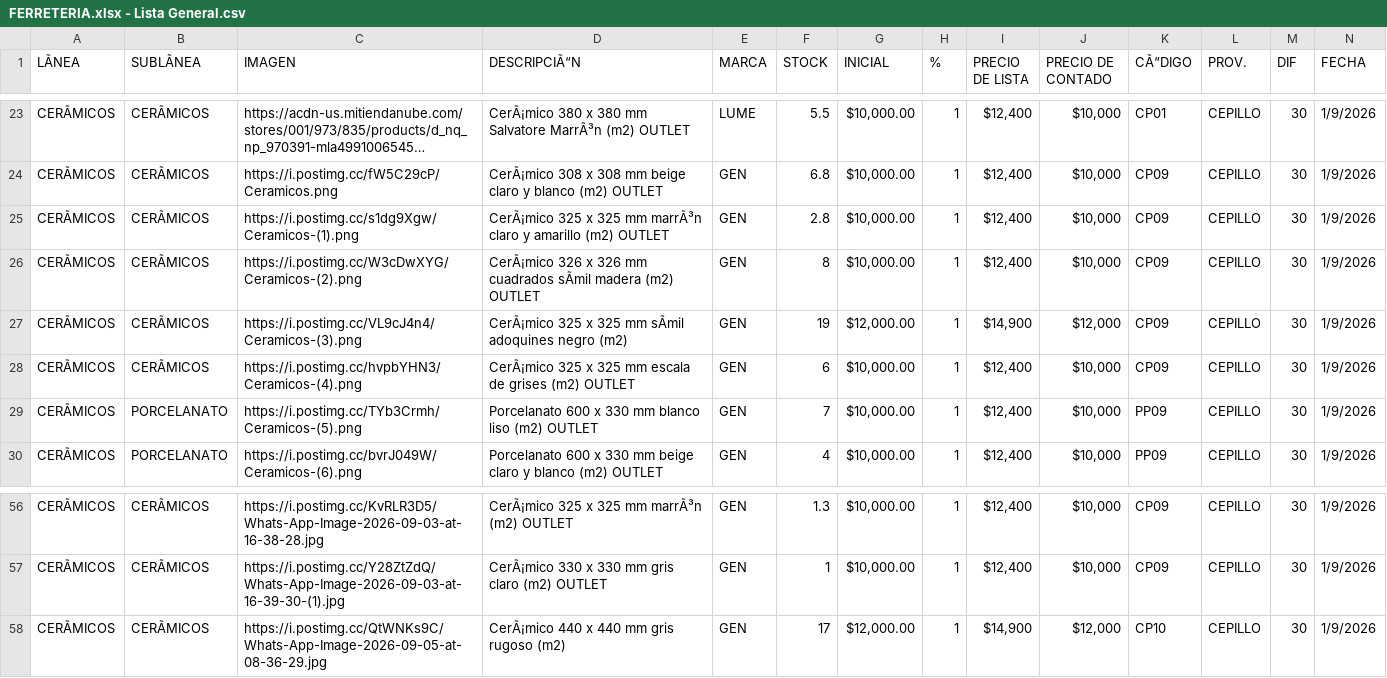
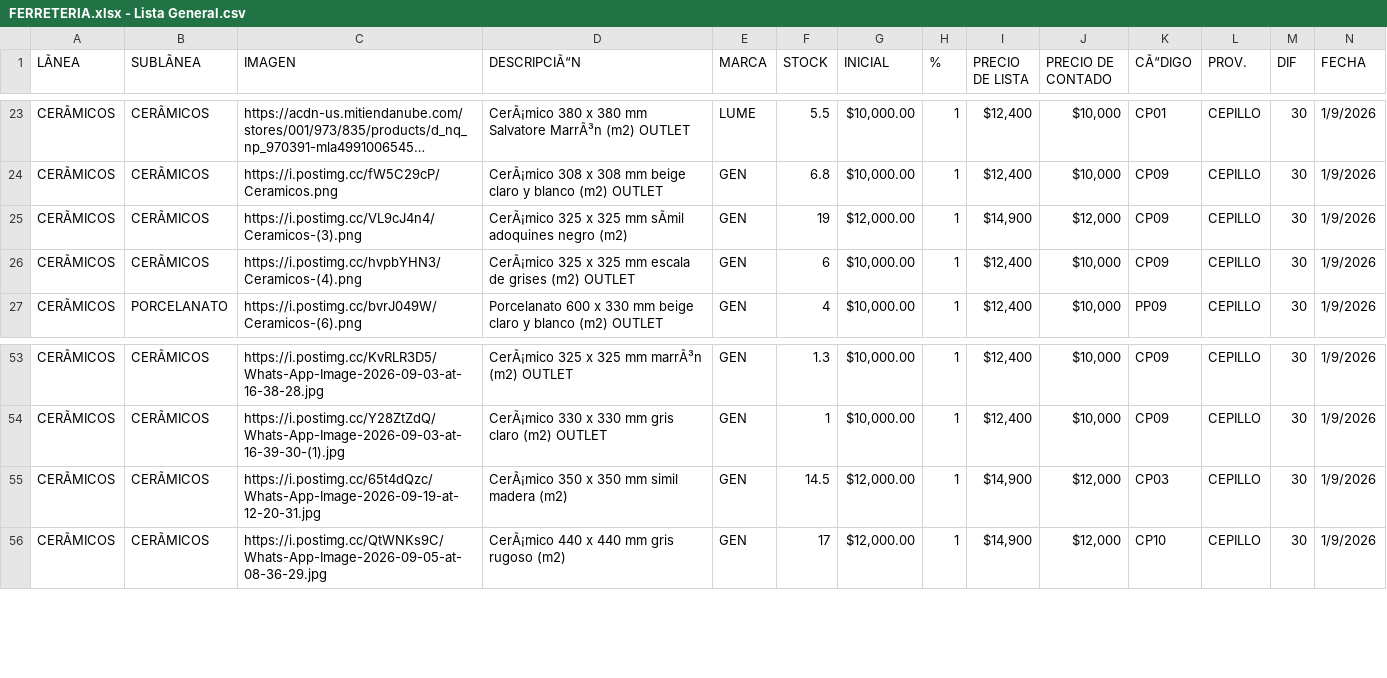
Before and after one commit to CepilloTirolesa/ferreteriacsv, a CSV file: FERRETERIA.xlsx - Lista General.csv, drawn as a sheet; only a part is shown, gaps mark what is left out; long unchanged cells end in …; removed rows and columns are numbered as before the commit, all else as after; rows hold the shown columns only; the diff names each change by its address in the sheet, - before the commit and + after, or states it on an @@ line.

```diff
--- a/FERRETERIA.xlsx - Lista General.csv
+++ b/FERRETERIA.xlsx - Lista General.csv
-row 25: CERÃMICOS | CERÃMICOS | https://i.postimg.cc/s1dg9Xgw/Ceramicos-(1).png | CerÃ¡mico 325 x 325 mm marrÃ³n claro y amarillo (m2) OUTLET | GEN | 2.8 | $10,000.00 | 1 | $12,400 | $10,000 | CP09 | CEPILLO | 30 | 1/9/2026
-row 26: CERÃMICOS | CERÃMICOS | https://i.postimg.cc/W3cDwXYG/Ceramicos-(2).png | CerÃ¡mico 326 x 326 mm cuadrados sÃmil madera (m2) OUTLET | GEN | 8 | $10,000.00 | 1 | $12,400 | $10,000 | CP09 | CEPILLO | 30 | 1/9/2026
-row 29: CERÃMICOS | PORCELANATO | https://i.postimg.cc/TYb3Crmh/Ceramicos-(5).png | Porcelanato 600 x 330 mm blanco liso (m2) OUTLET | GEN | 7 | $10,000.00 | 1 | $12,400 | $10,000 | PP09 | CEPILLO | 30 | 1/9/2026
+row 55: CERÃMICOS | CERÃMICOS | https://i.postimg.cc/65t4dQzc/Whats-App-Image-2026-09-19-at-12-20-31.jpg | CerÃ¡mico 350 x 350 mm simil madera (m2) | GEN | 14.5 | $12,000.00 | 1 | $14,900 | $12,000 | CP03 | CEPILLO | 30 | 1/9/2026
```
